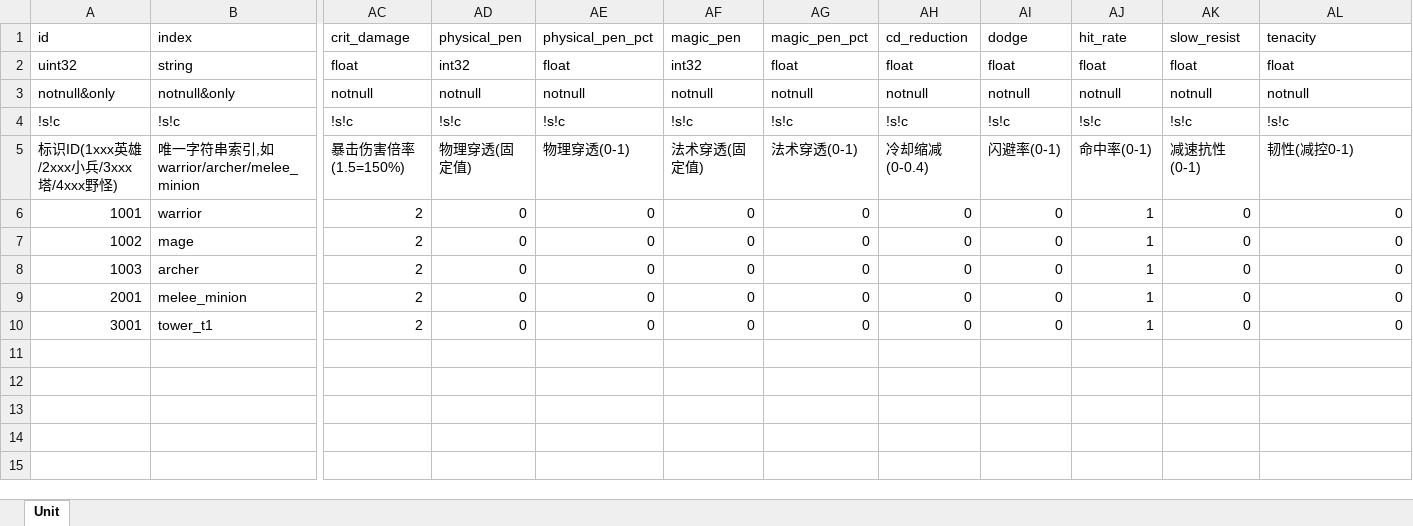
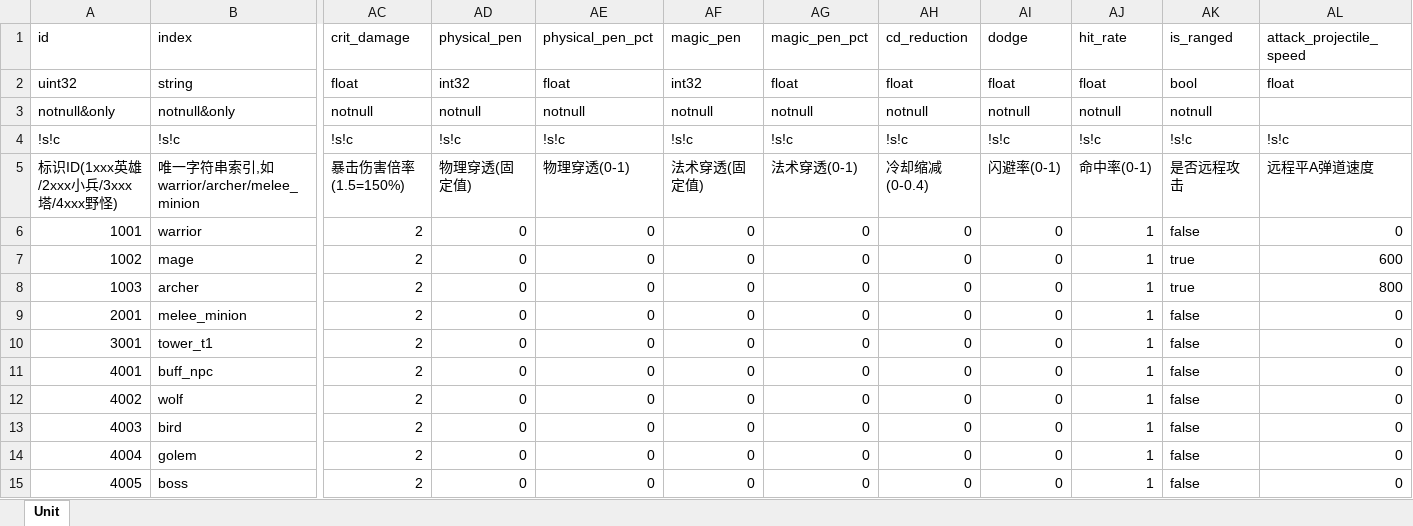
Before and after one commit to lamyinia/BeastServer, an Excel workbook: bizconfig/static-xlsx/moba/pixel_moba/unit.xlsx, sheet Unit, drawn as a sheet; only a part is shown, gaps mark what is left out; values as stored, in another font and other column widths than the file's, no borders; rows hold the shown columns only; the diff names each change by its address in the sheet, - before the commit and + after, or states it on an @@ line.

Commit message:
moba demo 完善

```diff
--- a/bizconfig/static-xlsx/moba/pixel_moba/unit.xlsx (sheet Unit)
+++ b/bizconfig/static-xlsx/moba/pixel_moba/unit.xlsx (sheet Unit)
-AK1: slow_resist
+AK1: is_ranged
-AL1: tenacity
+AL1: attack_projectile_speed
-AK2 (is_ranged): float
+AK2 (is_ranged): bool
-AL3 (attack_projectile_speed): notnull
+AL3 (attack_projectile_speed): (empty)
-AK5 (is_ranged): 减速抗性(0-1)
+AK5 (is_ranged): 是否远程攻击
-AL5 (attack_projectile_speed): 韧性(减控0-1)
+AL5 (attack_projectile_speed): 远程平A弹道速度
-AK6 (is_ranged): 0
+AK6 (is_ranged): false
-AK7:AK8 (is_ranged): 0
+AK7:AK8 (is_ranged): true
-AL7 (attack_projectile_speed): 0
+AL7 (attack_projectile_speed): 600
-AL8 (attack_projectile_speed): 0
+AL8 (attack_projectile_speed): 800
-AK9:AK10 (is_ranged): 0
+AK9:AK10 (is_ranged): false
+row 11: 4001 | buff_npc | 2 | 0 | 0 | 0 | 0 | 0 | 0 | 1 | false | 0
+row 12: 4002 | wolf | 2 | 0 | 0 | 0 | 0 | 0 | 0 | 1 | false | 0
+row 13: 4003 | bird | 2 | 0 | 0 | 0 | 0 | 0 | 0 | 1 | false | 0
+row 14: 4004 | golem | 2 | 0 | 0 | 0 | 0 | 0 | 0 | 1 | false | 0
+row 15: 4005 | boss | 2 | 0 | 0 | 0 | 0 | 0 | 0 | 1 | false | 0
```
Also changed, not shown: bizconfig/static-xlsx/moba/pixel_moba/effect.xlsx, bizconfig/static-xlsx/moba/pixel_moba/hero_level_bonus.xlsx, 36 other files.
